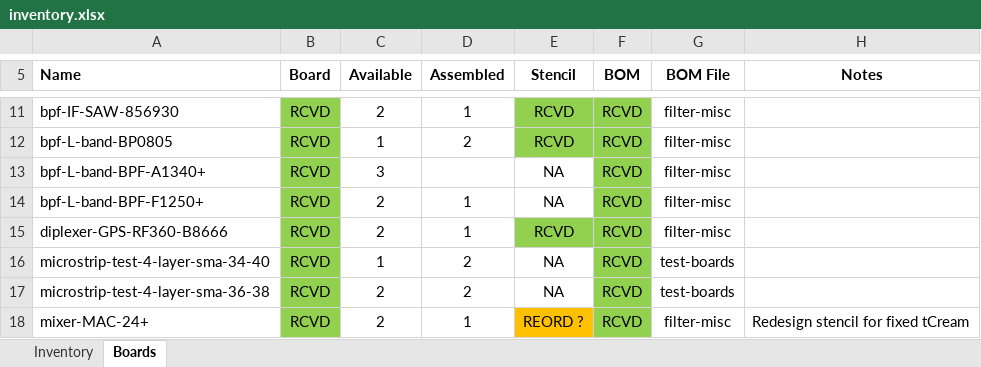
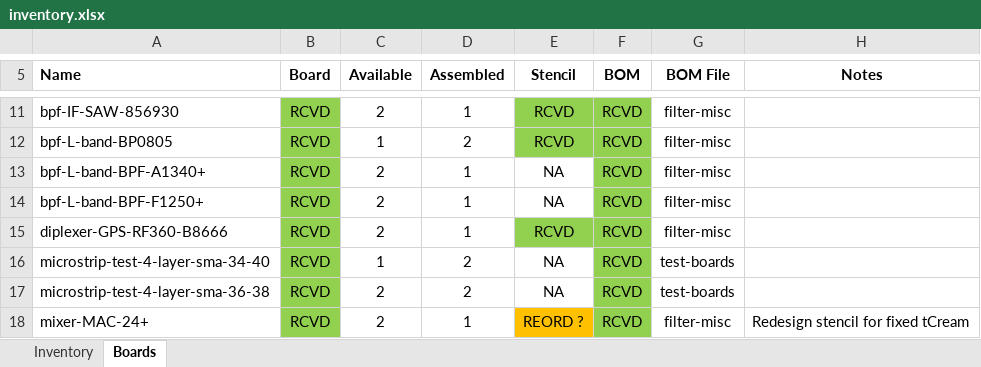
Before and after one commit to oresat/oresat-c3-rf, an Excel workbook: bom/inventory.xlsx, sheet Boards, drawn as a sheet; only a part is shown, gaps mark what is left out; values as stored, in another font and other column widths than the file's, no borders; the diff names each change by its address in the sheet, - before the commit and + after, or states it on an @@ line.

```diff
--- a/bom/inventory.xlsx (sheet Boards)
+++ b/bom/inventory.xlsx (sheet Boards)
-C13 (Available): 3
+C13 (Available): 2
-D13 (Assembled): (empty)
+D13 (Assembled): 1
```
Also changed, not shown: sheet Inventory, bom/filter-misc.xlsx.
